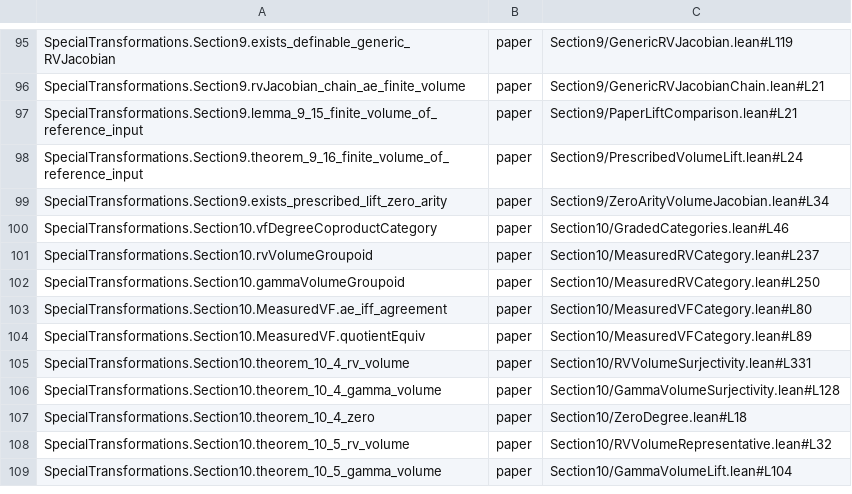
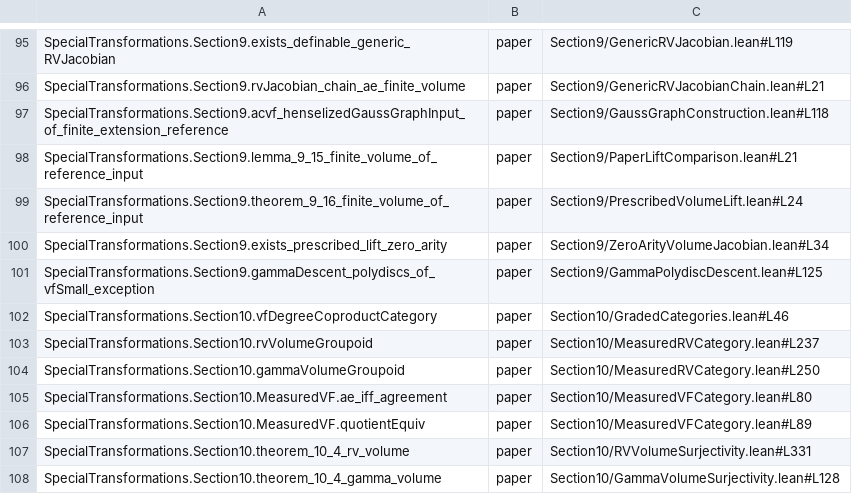
Before and after one commit to daviddhilbert/special-transformations, a TSV file: blueprint/src/source-links.tsv, drawn as a sheet; only a part is shown, gaps mark what is left out; the shorter side is filled out with more unchanged rows; the diff names each change by its address in the sheet, - before the commit and + after, or states it on an @@ line.

Commit message:
Show checked Stacks imports in the blueprint graph

```diff
--- a/blueprint/src/source-links.tsv
+++ b/blueprint/src/source-links.tsv
+row 97: SpecialTransformations.Section9.acvf_henselizedGaussGraphInput_of_finite_extension_reference | paper | Section9/GaussGraphConstruction.lean#L118
+row 101: SpecialTransformations.Section9.gammaDescent_polydiscs_of_vfSmall_exception | paper | Section9/GammaPolydiscDescent.lean#L125
```
Also changed, not shown: 5 other files.
